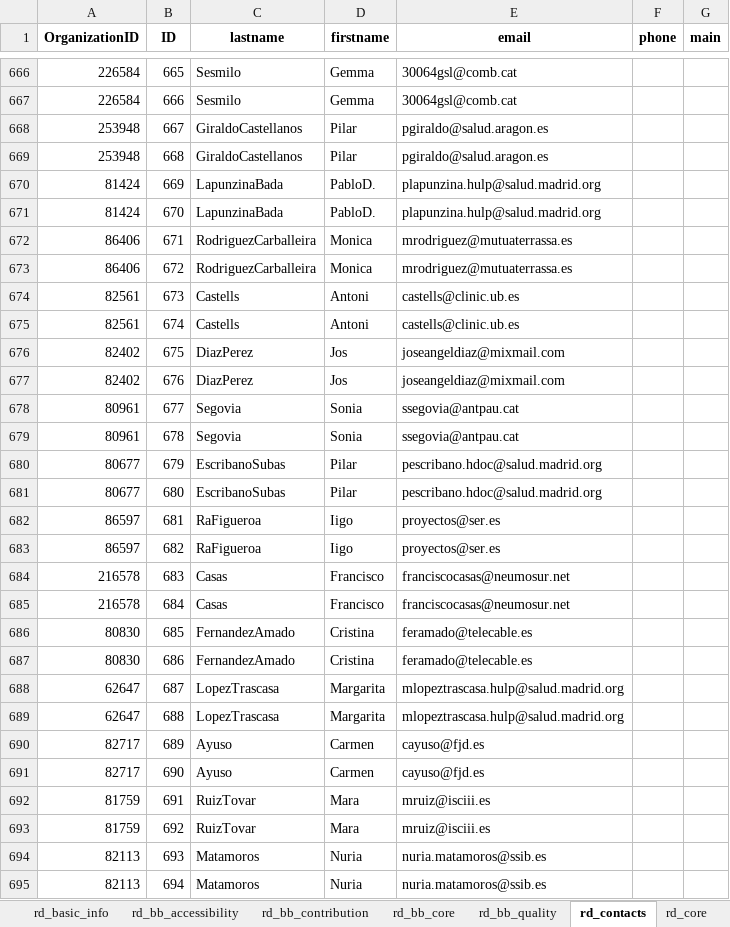
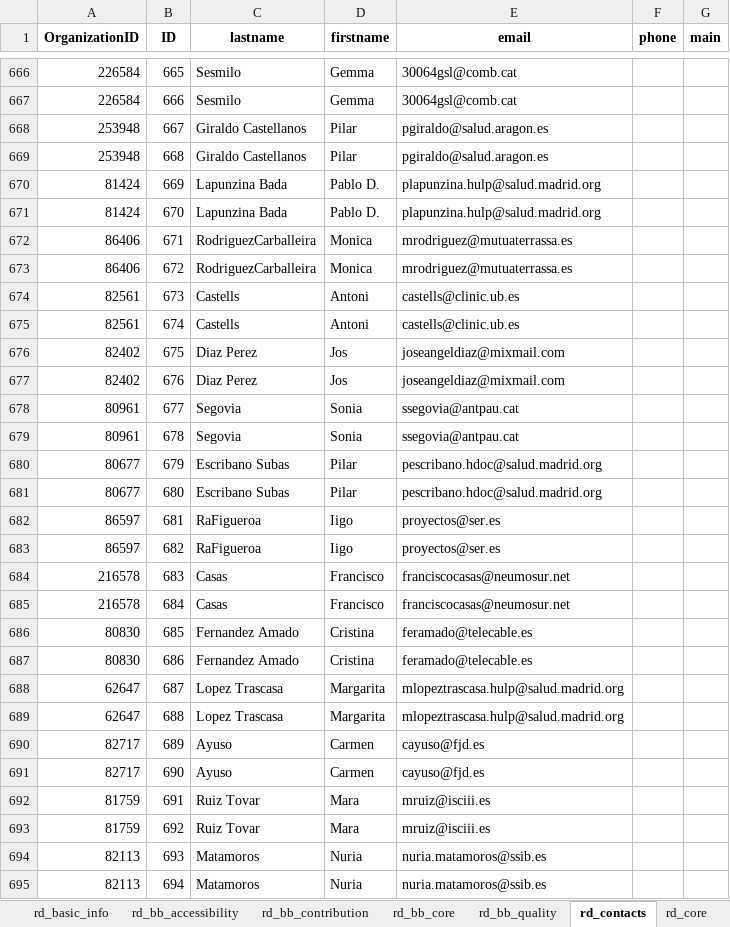
Before and after one commit to bibbox/app-rd-connect, an Excel workbook: rd_connect.xlsx, sheet rd_contacts, drawn as a sheet; only a part is shown, gaps mark what is left out; values as stored, in another font and other column widths than the file's, no borders; the diff covers the shown part only; the diff names each change by its address in the sheet, - before the commit and + after, or states it on an @@ line.

```diff
--- a/rd_connect.xlsx (sheet rd_contacts)
+++ b/rd_connect.xlsx (sheet rd_contacts)
-C668:C669 (lastname): GiraldoCastellanos
+C668:C669 (lastname): Giraldo Castellanos
-C670:C671 (lastname): LapunzinaBada
+C670:C671 (lastname): Lapunzina Bada
-D670:D671 (firstname): PabloD.
+D670:D671 (firstname): Pablo D.
-C676:C677 (lastname): DiazPerez
+C676:C677 (lastname): Diaz Perez
-C680:C681 (lastname): EscribanoSubas
+C680:C681 (lastname): Escribano Subas
-C686:C687 (lastname): FernandezAmado
+C686:C687 (lastname): Fernandez Amado
-C688:C689 (lastname): LopezTrascasa
+C688:C689 (lastname): Lopez Trascasa
-C692:C693 (lastname): RuizTovar
+C692:C693 (lastname): Ruiz Tovar
```
Also changed, not shown: 74 edited cells elsewhere in this sheet, sheet rd_diseases, sheet rd_core, sheet rd_reg_accessibility, sheet rd_address, sheet rd_reg_quality, sheet rd_bb_core, 5 more sheets, 1 other file.
